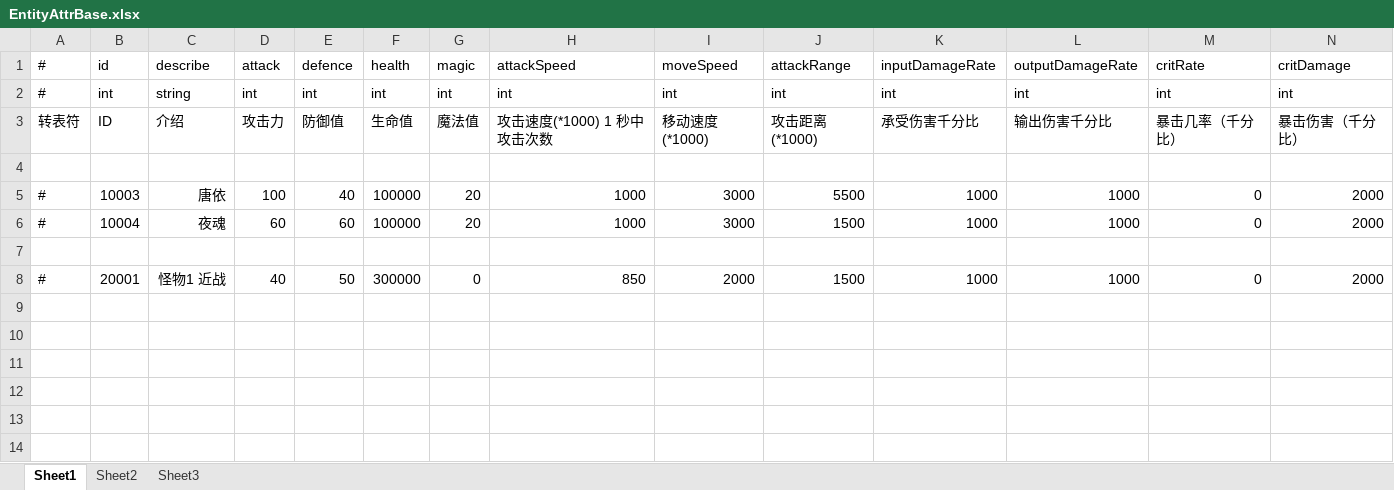
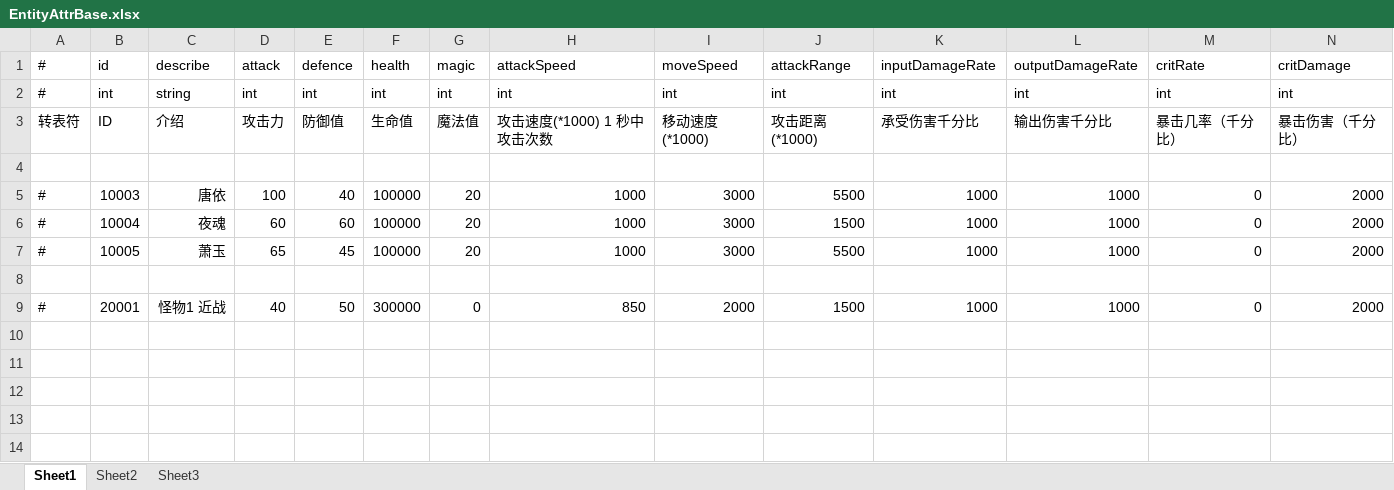
Before and after one commit to thanklzhang/001_GameFramework_Config, an Excel workbook: data_config/EntityAttrBase.xlsx, sheet Sheet1, drawn as a sheet; only a part is shown; the shorter side is filled out with more unchanged rows; values as stored, in another font and other column widths than the file's, no borders; rows hold the shown columns only; the diff names each change by its address in the sheet, - before the commit and + after, or states it on an @@ line.

```diff
--- a/data_config/EntityAttrBase.xlsx (sheet Sheet1)
+++ b/data_config/EntityAttrBase.xlsx (sheet Sheet1)
+row 7: # | 10005 | 萧玉 | 65 | 45 | 100000 | 20 | 1000 | 3000 | 5500 | 1000 | 1000 | 0 | 2000
```
Also changed, not shown: data_config/BattleReward.xlsx, data_config/ConditionActionEffect.xlsx, 15 other files.
